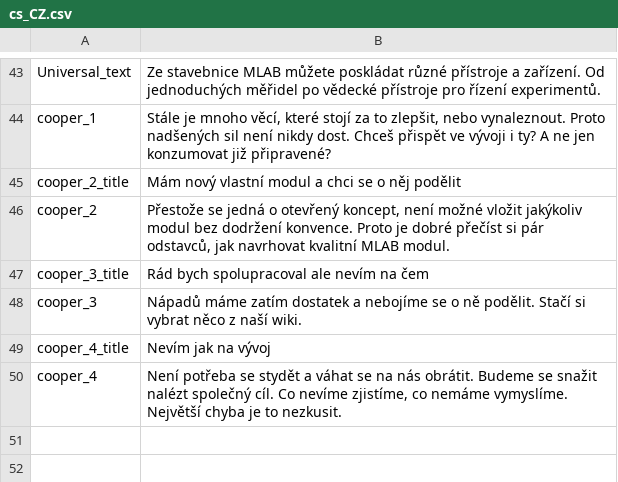
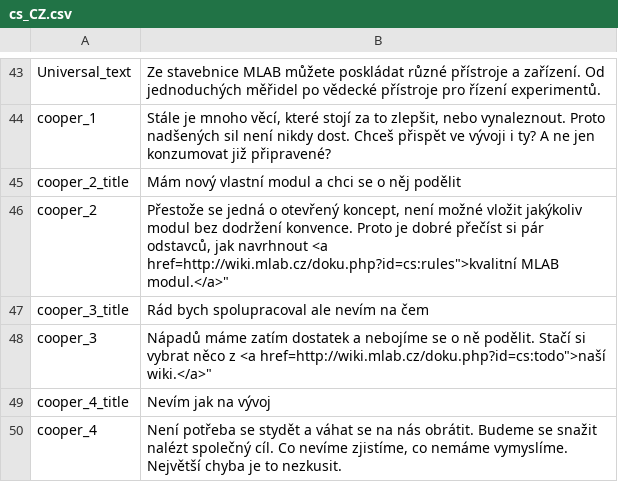
Before and after one commit to ThunderFly-aerospace/MLABweb, a CSV file: src/MLABweb/locale/cs_CZ.csv, drawn as a sheet; only a part is shown, gaps mark what is left out.

Commit message:
Add hyperlinks to translated texts.

```diff
--- a/src/MLABweb/locale/cs_CZ.csv
+++ b/src/MLABweb/locale/cs_CZ.csv
@@ -45,5 +45,5 @@
 "cooper_2_title","Mám nový vlastní modul a chci se o něj podělit"
-"cooper_2","Přestože se jedná o otevřený koncept, není možné vložit jakýkoliv modul bez dodržení konvence. Proto je dobré přečíst si pár odstavců, jak navrhovat kvalitní MLAB modul."
+"cooper_2","Přestože se jedná o otevřený koncept, není možné vložit jakýkoliv modul bez dodržení konvence. Proto je dobré přečíst si pár odstavců, jak navrhnout <a href="http://wiki.mlab.cz/doku.php?id=cs:rules">kvalitní MLAB modul.</a>"
 "cooper_3_title","Rád bych spolupracoval ale nevím na čem"
-"cooper_3","Nápadů máme zatím dostatek a nebojíme se o ně podělit. Stačí si vybrat něco z naší wiki."
+"cooper_3","Nápadů máme zatím dostatek a nebojíme se o ně podělit. Stačí si vybrat něco z  <a href="http://wiki.mlab.cz/doku.php?id=cs:todo">naší wiki.</a>"
 "cooper_4_title","Nevím jak na vývoj"
```
